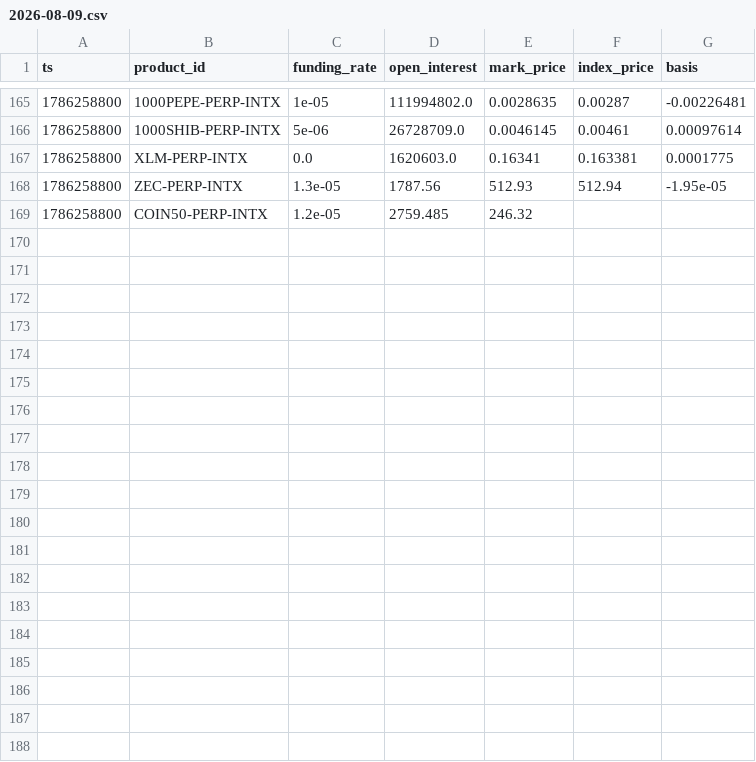
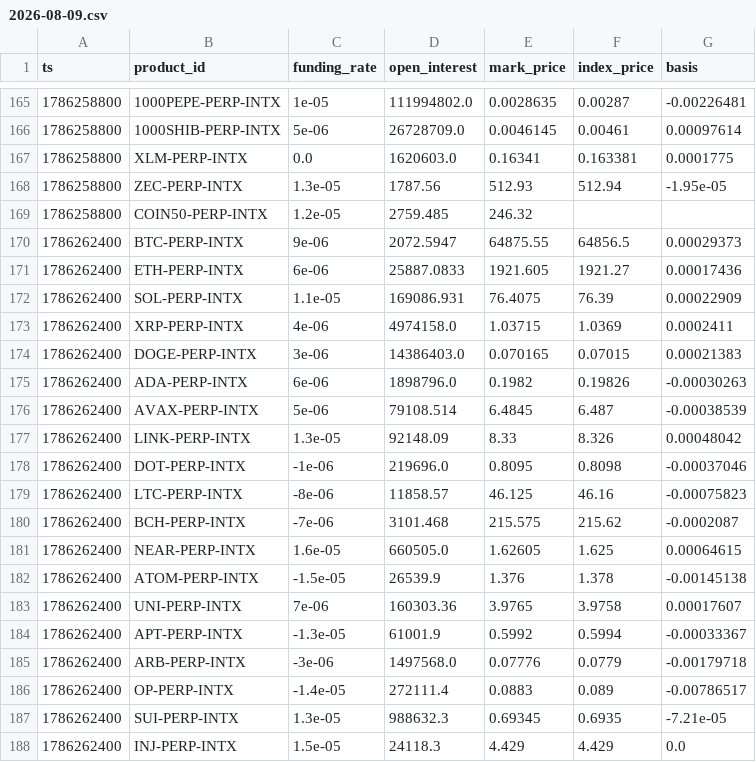
Before and after one commit to jtdaly4/market-data-collector, a CSV file: data/perp/2026-08-09.csv, drawn as a sheet; only a part is shown, gaps mark what is left out; the diff covers the shown part only; the diff names each change by its address in the sheet, - before the commit and + after, or states it on an @@ line.

```diff
--- a/data/perp/2026-08-09.csv
+++ b/data/perp/2026-08-09.csv
+row 170: 1786262400 | BTC-PERP-INTX | 9e-06 | 2072.5947 | 64875.55 | 64856.5 | 0.00029373
+row 171: 1786262400 | ETH-PERP-INTX | 6e-06 | 25887.0833 | 1921.605 | 1921.27 | 0.00017436
+row 172: 1786262400 | SOL-PERP-INTX | 1.1e-05 | 169086.931 | 76.4075 | 76.39 | 0.00022909
+row 173: 1786262400 | XRP-PERP-INTX | 4e-06 | 4974158.0 | 1.03715 | 1.0369 | 0.0002411
+row 174: 1786262400 | DOGE-PERP-INTX | 3e-06 | 14386403.0 | 0.070165 | 0.07015 | 0.00021383
+row 175: 1786262400 | ADA-PERP-INTX | 6e-06 | 1898796.0 | 0.1982 | 0.19826 | -0.00030263
+row 176: 1786262400 | AVAX-PERP-INTX | 5e-06 | 79108.514 | 6.4845 | 6.487 | -0.00038539
+row 177: 1786262400 | LINK-PERP-INTX | 1.3e-05 | 92148.09 | 8.33 | 8.326 | 0.00048042
+row 178: 1786262400 | DOT-PERP-INTX | -1e-06 | 219696.0 | 0.8095 | 0.8098 | -0.00037046
+row 179: 1786262400 | LTC-PERP-INTX | -8e-06 | 11858.57 | 46.125 | 46.16 | -0.00075823
+row 180: 1786262400 | BCH-PERP-INTX | -7e-06 | 3101.468 | 215.575 | 215.62 | -0.0002087
+row 181: 1786262400 | NEAR-PERP-INTX | 1.6e-05 | 660505.0 | 1.62605 | 1.625 | 0.00064615
+row 182: 1786262400 | ATOM-PERP-INTX | -1.5e-05 | 26539.9 | 1.376 | 1.378 | -0.00145138
+row 183: 1786262400 | UNI-PERP-INTX | 7e-06 | 160303.36 | 3.9765 | 3.9758 | 0.00017607
+row 184: 1786262400 | APT-PERP-INTX | -1.3e-05 | 61001.9 | 0.5992 | 0.5994 | -0.00033367
+row 185: 1786262400 | ARB-PERP-INTX | -3e-06 | 1497568.0 | 0.07776 | 0.0779 | -0.00179718
+row 186: 1786262400 | OP-PERP-INTX | -1.4e-05 | 272111.4 | 0.0883 | 0.089 | -0.00786517
+row 187: 1786262400 | SUI-PERP-INTX | 1.3e-05 | 988632.3 | 0.69345 | 0.6935 | -7.21e-05
+row 188: 1786262400 | INJ-PERP-INTX | 1.5e-05 | 24118.3 | 4.429 | 4.429 | 0.0
```
Also changed, not shown: 9 added rows elsewhere in this file, data/candles/2026-08-09.csv, 1 other file.
